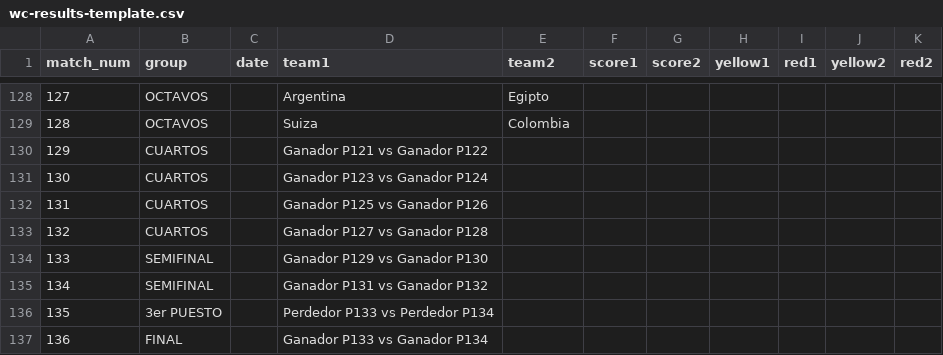
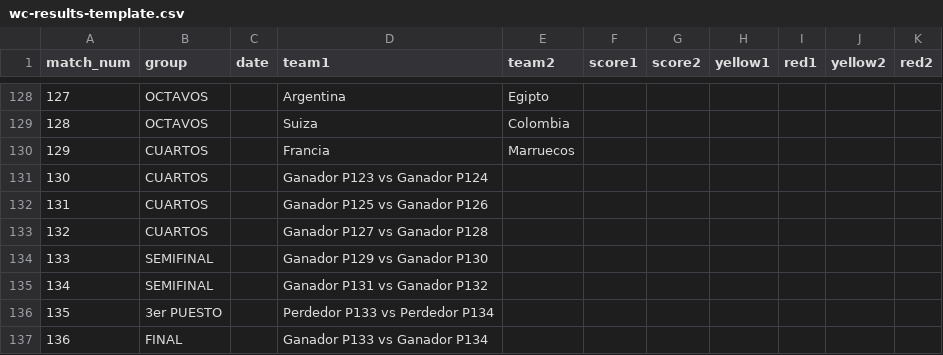
Before and after one commit to foxeProjects/FoxeArena, a CSV file: assets/wc-results-template.csv, drawn as a sheet; only a part is shown, gaps mark what is left out.

Commit message:
Actualizar wc-results-template.csv

```diff
--- a/assets/wc-results-template.csv
+++ b/assets/wc-results-template.csv
@@ -129,3 +129,3 @@ match_num,group,date,team1,team2,score1,score2,yellow1,red1,yellow2,red2
 128,OCTAVOS,,Suiza,Colombia,,,,,,
-129,CUARTOS,,Ganador P121 vs Ganador P122,,,,,,,
+129,CUARTOS,,Francia,Marruecos,,,,,,
 130,CUARTOS,,Ganador P123 vs Ganador P124,,,,,,,
```
